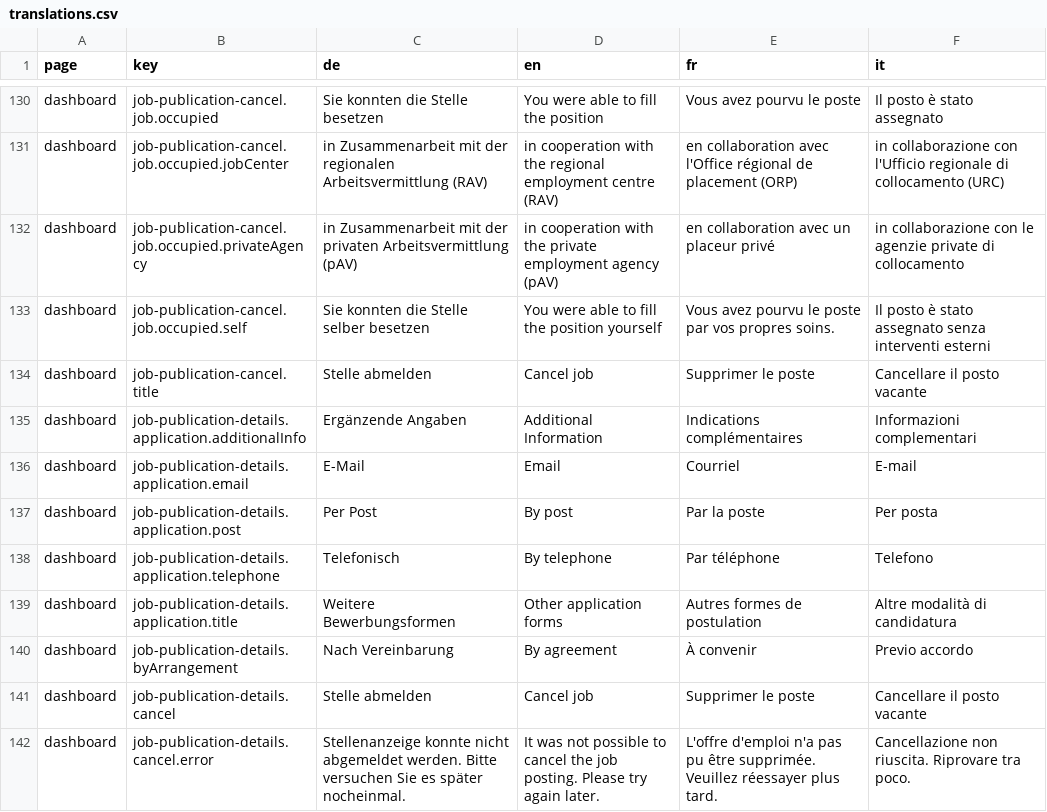
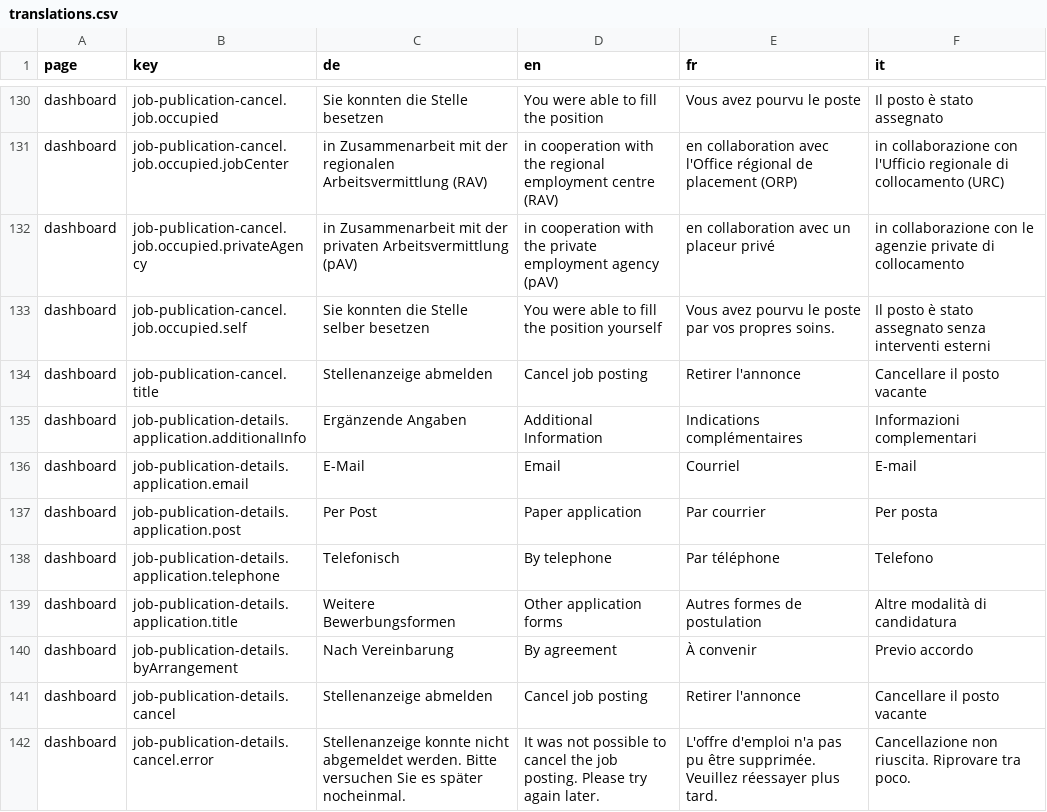
Before and after one commit to tdascoli/jobroom2, a CSV file: src/main/webapp/i18n/translations.csv, drawn as a sheet; only a part is shown, gaps mark what is left out; the diff covers the shown part only.

Commit message:
JR2-585 Final text correction

```diff
--- a/src/main/webapp/i18n/translations.csv
+++ b/src/main/webapp/i18n/translations.csv
@@ -133,6 +133,6 @@ dashboard,job-publication-cancel.job.occupied.privateAgency,in Zusammenarbeit mi
 dashboard,job-publication-cancel.job.occupied.self,Sie konnten die Stelle selber besetzen,You were able to fill the position yourself,Vous avez pourvu le poste par vos propres soins.,Il posto è stato assegnato senza interventi esterni
-dashboard,job-publication-cancel.title,Stelle abmelden,Cancel job,Supprimer le poste,Cancellare il posto vacante
+dashboard,job-publication-cancel.title,Stellenanzeige abmelden,Cancel job posting,Retirer l'annonce,Cancellare il posto vacante
 dashboard,job-publication-details.application.additionalInfo,Ergänzende Angaben,Additional Information,Indications complémentaires,Informazioni complementari
 dashboard,job-publication-details.application.email,E-Mail,Email,Courriel,E-mail
-dashboard,job-publication-details.application.post,Per Post,By post,Par la poste,Per posta
+dashboard,job-publication-details.application.post,Per Post,Paper application,Par courrier,Per posta
 dashboard,job-publication-details.application.telephone,Telefonisch,By telephone,Par téléphone,Telefono
@@ -140,3 +140,3 @@ dashboard,job-publication-details.application.title,Weitere Bewerbungsformen,Oth
 dashboard,job-publication-details.byArrangement,Nach Vereinbarung,By agreement,À convenir,Previo accordo
-dashboard,job-publication-details.cancel,Stelle abmelden,Cancel job,Supprimer le poste,Cancellare il posto vacante
+dashboard,job-publication-details.cancel,Stellenanzeige abmelden,Cancel job posting,Retirer l'annonce,Cancellare il posto vacante
 dashboard,job-publication-details.cancel.error,Stellenanzeige konnte nicht abgemeldet werden. Bitte versuchen Sie es später nocheinmal.,It was not possible to cancel the job posting. Please try again later.,L'offre d'emploi n'a pas pu être supprimée. Veuillez réessayer plus tard.,Cancellazione non riuscita. Riprovare tra poco.
```
Also changed, not shown: 39 edited cells elsewhere in this file.
